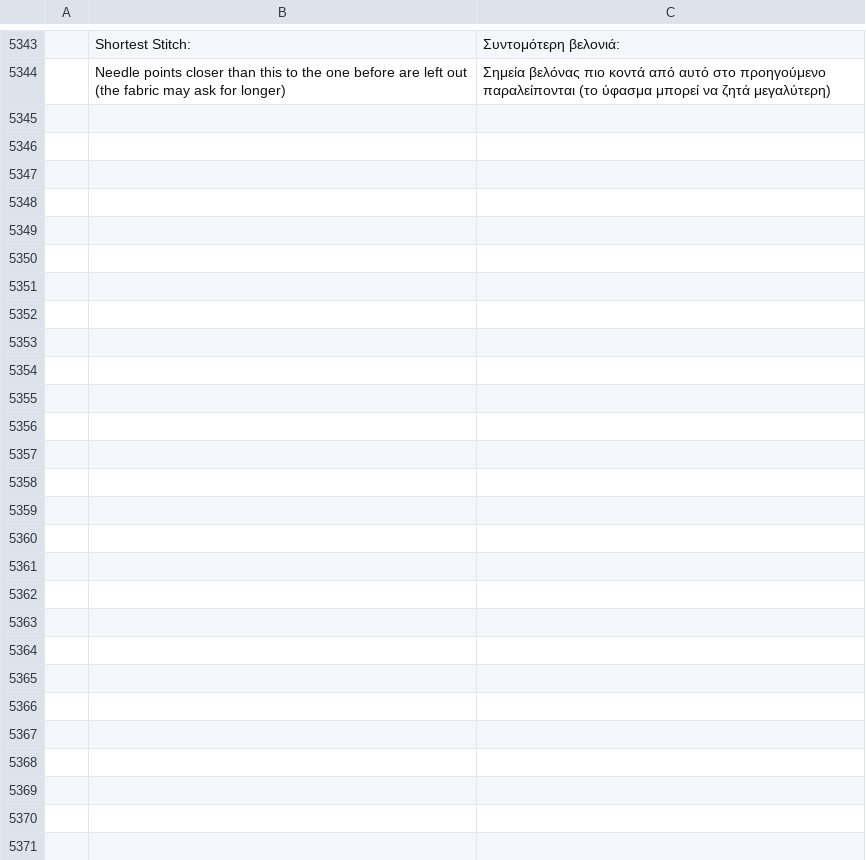
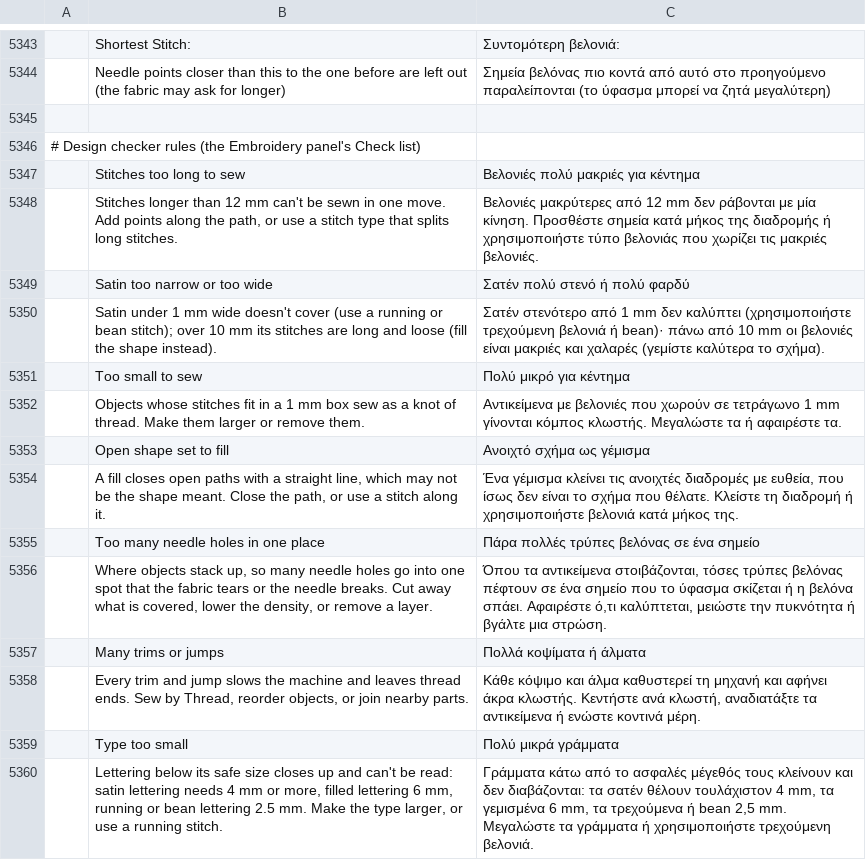
Before and after one commit to KellyMurphy/vectorcraft, a TSV file: crates/ui-egui/src/i18n/el.tsv, drawn as a sheet; only a part is shown, gaps mark what is left out; the diff names each change by its address in the sheet, - before the commit and + after, or states it on an @@ line.

```diff
--- a/crates/ui-egui/src/i18n/el.tsv
+++ b/crates/ui-egui/src/i18n/el.tsv
+row 5345: (empty)
+row 5346: # Design checker rules (the Embroidery panel's Check list)
+row 5347:  | Stitches too long to sew | Βελονιές πολύ μακριές για κέντημα
+row 5348:  | Stitches longer than 12 mm can't be sewn in one move. Add points along the path, or use a stitch type that splits long stitches. | Βελονιές μακρύτερες από 12 mm δεν ράβονται με μία κίνηση. Προσθέστε σημεία κατά μήκος της διαδρομής ή χρησιμοποιήστε τύπο βελονιάς που χωρίζει τις μακριές βελονιές.
+row 5349:  | Satin too narrow or too wide | Σατέν πολύ στενό ή πολύ φαρδύ
+row 5350:  | Satin under 1 mm wide doesn't cover (use a running or bean stitch); over 10 mm its stitches are long and loose (fill the shape instead). | Σατέν στενότερο από 1 mm δεν καλύπτει (χρησιμοποιήστε τρεχούμενη βελονιά ή bean)· πάνω από 10 mm οι βελονιές είναι μακριές και χαλαρές (γεμίστε καλύτερα το σχήμα).
+row 5351:  | Too small to sew | Πολύ μικρό για κέντημα
+row 5352:  | Objects whose stitches fit in a 1 mm box sew as a knot of thread. Make them larger or remove them. | Αντικείμενα με βελονιές που χωρούν σε τετράγωνο 1 mm γίνονται κόμπος κλωστής. Μεγαλώστε τα ή αφαιρέστε τα.
+row 5353:  | Open shape set to fill | Ανοιχτό σχήμα ως γέμισμα
+row 5354:  | A fill closes open paths with a straight line, which may not be the shape meant. Close the path, or use a stitch along it. | Ένα γέμισμα κλείνει τις ανοιχτές διαδρομές με ευθεία, που ίσως δεν είναι το σχήμα που θέλατε. Κλείστε τη διαδρομή ή χρησιμοποιήστε βελονιά κατά μήκος της.
+row 5355:  | Too many needle holes in one place | Πάρα πολλές τρύπες βελόνας σε ένα σημείο
+row 5356:  | Where objects stack up, so many needle holes go into one spot that the fabric tears or the needle breaks. Cut away what is covered, lower the density, or remove a layer. | Όπου τα αντικείμενα στοιβάζονται, τόσες τρύπες βελόνας πέφτουν σε ένα σημείο που το ύφασμα σκίζεται ή η βελόνα σπάει. Αφαιρέστε ό,τι καλύπτεται, μειώστε την πυκνότητα ή βγάλτε μια στρώση.
+row 5357:  | Many trims or jumps | Πολλά κοψίματα ή άλματα
+row 5358:  | Every trim and jump slows the machine and leaves thread ends. Sew by Thread, reorder objects, or join nearby parts. | Κάθε κόψιμο και άλμα καθυστερεί τη μηχανή και αφήνει άκρα κλωστής. Κεντήστε ανά κλωστή, αναδιατάξτε τα αντικείμενα ή ενώστε κοντινά μέρη.
+row 5359:  | Type too small | Πολύ μικρά γράμματα
+row 5360:  | Lettering below its safe size closes up and can't be read: satin lettering needs 4 mm or more, filled lettering 6 mm, running or bean lettering 2.5 mm. Make the type larger, or use a running stitch. | Γράμματα κάτω από το ασφαλές μέγεθός τους κλείνουν και δεν διαβάζονται: τα σατέν θέλουν τουλάχιστον 4 mm, τα γεμισμένα 6 mm, τα τρεχούμενα ή bean 2,5 mm. Μεγαλώστε τα γράμματα ή χρησιμοποιήστε τρεχούμενη βελονιά.
```
Also changed, not shown: crates/ui-egui/src/i18n/bg.tsv, crates/ui-egui/src/i18n/hu.tsv, 25 other files.
